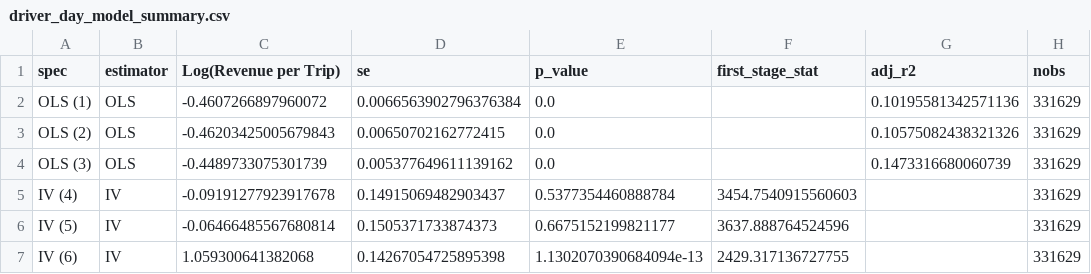
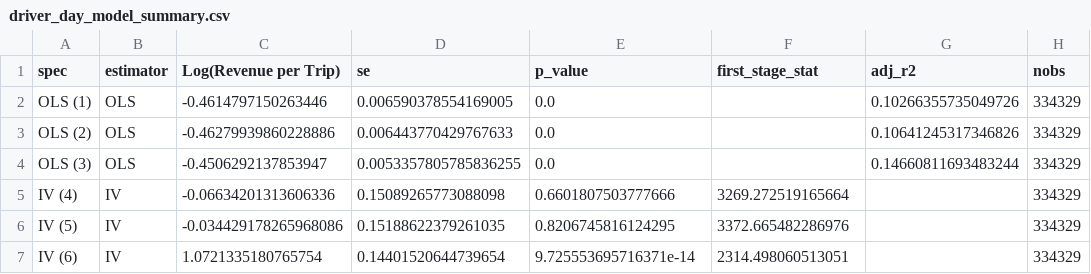
Before and after one commit to JulianStreyczek/data-driven-incentive-design, a CSV file: outputs/driver_day_model_summary.csv, drawn as a sheet.

```diff
--- a/outputs/driver_day_model_summary.csv
+++ b/outputs/driver_day_model_summary.csv
@@ -1,7 +1,7 @@
 spec,estimator,Log(Revenue per Trip),se,p_value,first_stage_stat,adj_r2,nobs
-OLS (1),OLS,-0.4607266897960072,0.0066563902796376384,0.0,,0.10195581342571136,331629
-OLS (2),OLS,-0.46203425005679843,0.00650702162772415,0.0,,0.10575082438321326,331629
-OLS (3),OLS,-0.4489733075301739,0.005377649611139162,0.0,,0.1473316680060739,331629
-IV (4),IV,-0.09191277923917678,0.14915069482903437,0.5377354460888784,3454.7540915560603,,331629
-IV (5),IV,-0.06466485567680814,0.1505371733874373,0.6675152199821177,3637.888764524596,,331629
-IV (6),IV,1.059300641382068,0.14267054725895398,1.1302070390684094e-13,2429.317136727755,,331629
+OLS (1),OLS,-0.4614797150263446,0.006590378554169005,0.0,,0.10266355735049726,334329
+OLS (2),OLS,-0.46279939860228886,0.006443770429767633,0.0,,0.10641245317346826,334329
+OLS (3),OLS,-0.4506292137853947,0.0053357805785836255,0.0,,0.14660811693483244,334329
+IV (4),IV,-0.06634201313606336,0.15089265773088098,0.6601807503777666,3269.272519165664,,334329
+IV (5),IV,-0.034429178265968086,0.15188622379261035,0.8206745816124295,3372.665482286976,,334329
+IV (6),IV,1.0721335180765754,0.14401520644739654,9.725553695716371e-14,2314.498060513051,,334329
```
Also changed, not shown: outputs/incentive_simulation_summary.csv, 9 other files.
